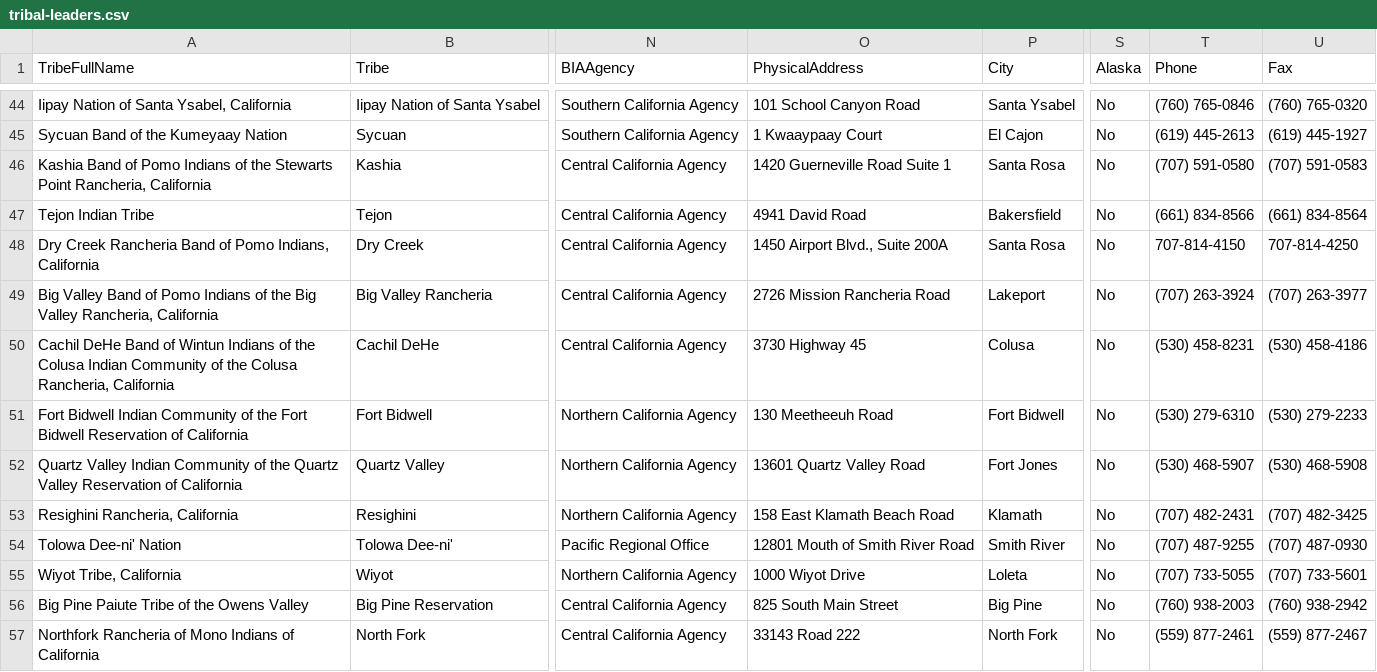
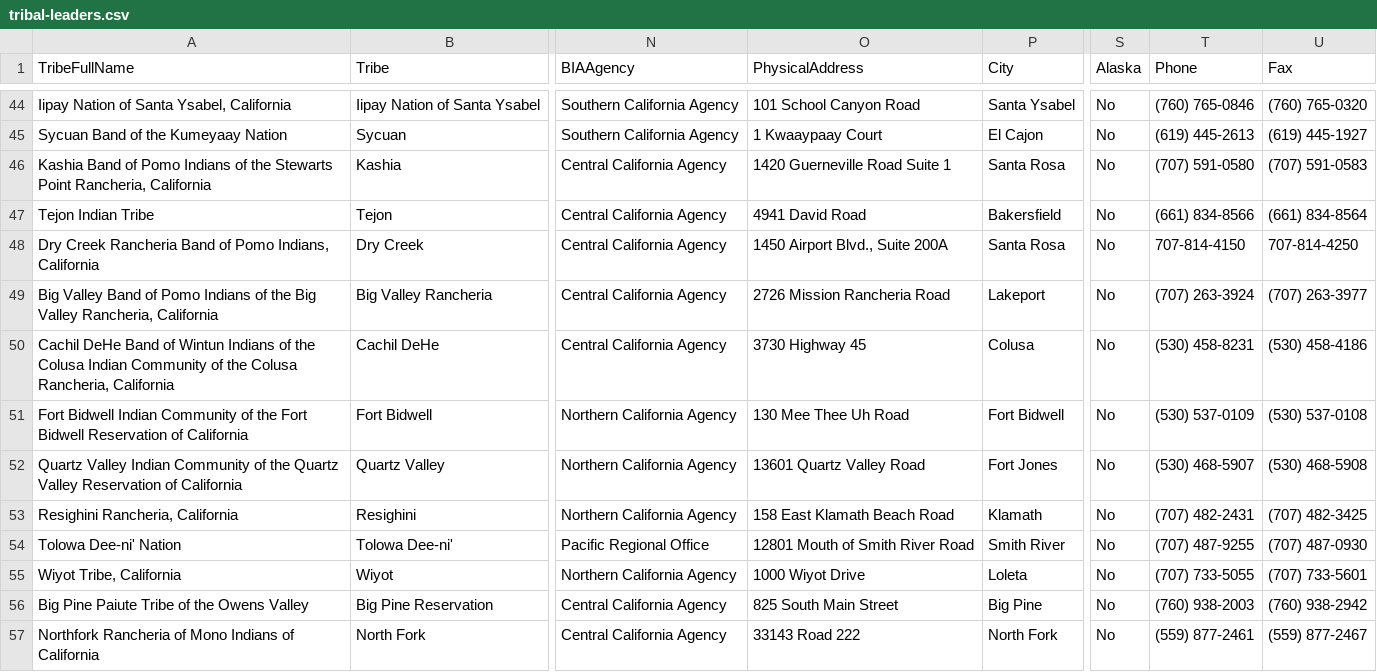
Before and after one commit to cisagov/flat-tribal-leaders, a CSV file: tribal-leaders.csv, drawn as a sheet; only a part is shown, gaps mark what is left out; the diff names each change by its address in the sheet, - before the commit and + after, or states it on an @@ line.

Commit message:
Flat: latest data (2023-03-01T06:12:04.657Z) {   "date": "2023-03-01T06:12:04.657Z",   "files": [     {       "name": "tribal-leaders.csv",       "deltaBytes": 2,       "source": "https://www.bia.gov/tribal-leaders-csv"     }   ] }

```diff
--- a/tribal-leaders.csv
+++ b/tribal-leaders.csv
-O51 (PhysicalAddress): 130 Meetheeuh Road
+O51 (PhysicalAddress): 130 Mee Thee Uh Road
-T51 (Phone): (530) 279-6310
+T51 (Phone): (530) 537-0109
-U51 (Fax): (530) 279-2233
+U51 (Fax): (530) 537-0108
```
